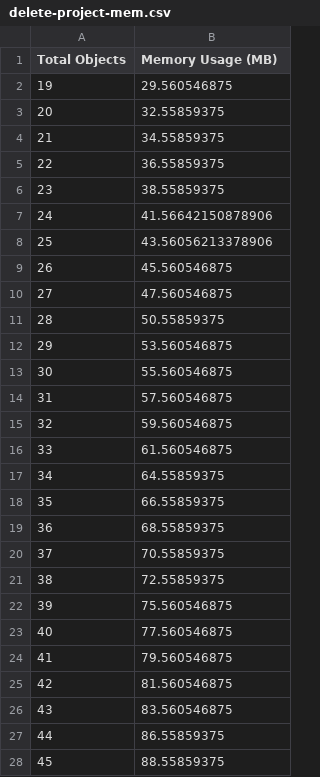
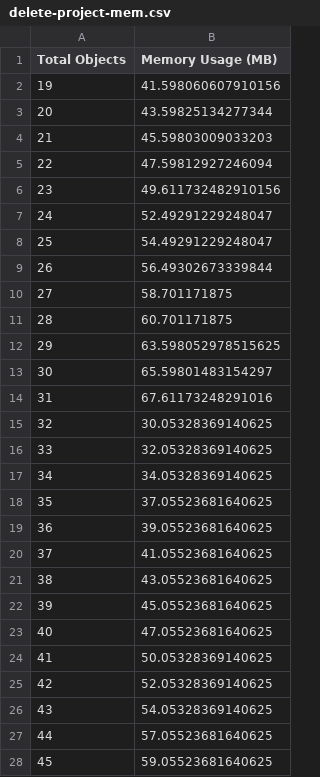
Before and after one commit to qinghanz/ecs2429-partC, a CSV file: csv/delete-project-mem.csv, drawn as a sheet; only a part is shown; the diff covers the shown part only.

```diff
--- a/csv/delete-project-mem.csv
+++ b/csv/delete-project-mem.csv
@@ -1,28 +1,28 @@
 Total Objects,Memory Usage (MB)
-19,29.560546875
-20,32.55859375
-21,34.55859375
-22,36.55859375
-23,38.55859375
-24,41.56642150878906
-25,43.56056213378906
-26,45.560546875
-27,47.560546875
-28,50.55859375
-29,53.560546875
-30,55.560546875
-31,57.560546875
-32,59.560546875
-33,61.560546875
-34,64.55859375
-35,66.55859375
-36,68.55859375
-37,70.55859375
-38,72.55859375
-39,75.560546875
-40,77.560546875
-41,79.560546875
-42,81.560546875
-43,83.560546875
-44,86.55859375
-45,88.55859375
+19,41.598060607910156
+20,43.59825134277344
+21,45.59803009033203
+22,47.59812927246094
+23,49.611732482910156
+24,52.49291229248047
+25,54.49291229248047
+26,56.49302673339844
+27,58.701171875
+28,60.701171875
+29,63.598052978515625
+30,65.59801483154297
+31,67.61173248291016
+32,30.05328369140625
+33,32.05328369140625
+34,34.05328369140625
+35,37.05523681640625
+36,39.05523681640625
+37,41.05523681640625
+38,43.05523681640625
+39,45.05523681640625
+40,47.05523681640625
+41,50.05328369140625
+42,52.05328369140625
+43,54.05328369140625
+44,57.05523681640625
+45,59.05523681640625
```
Also changed, not shown: 46 added rows and 1 edited cell elsewhere in this file, csv/create-project-cpu.csv, csv/create-project-mem.csv, 15 other files.
